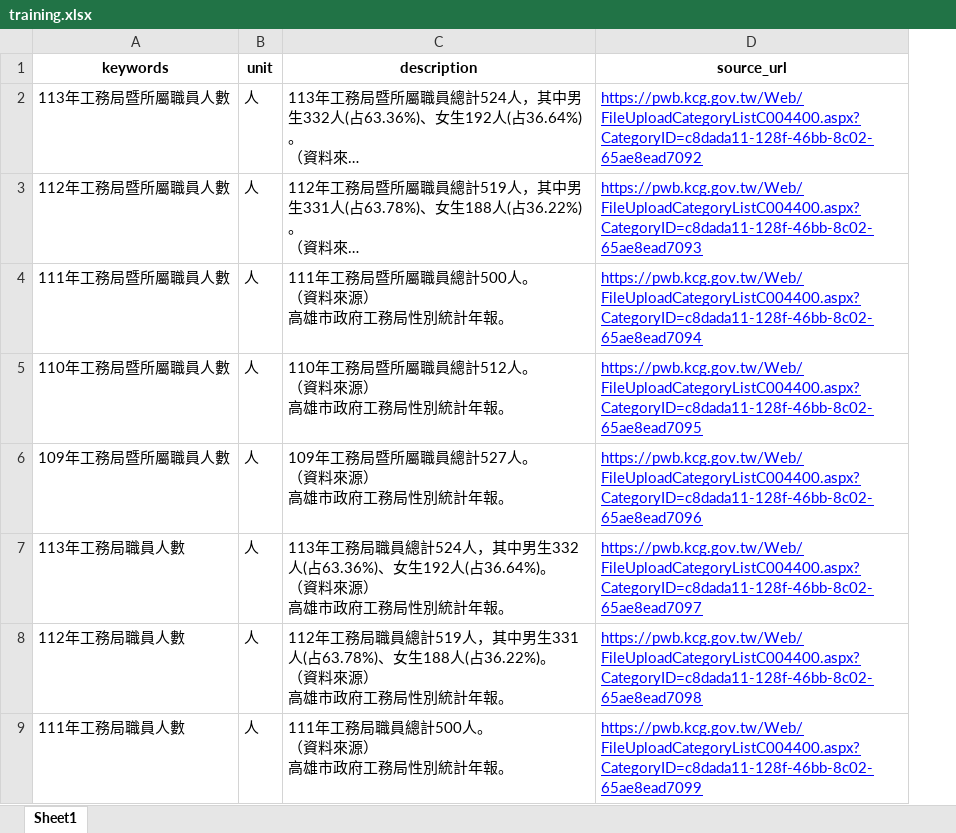
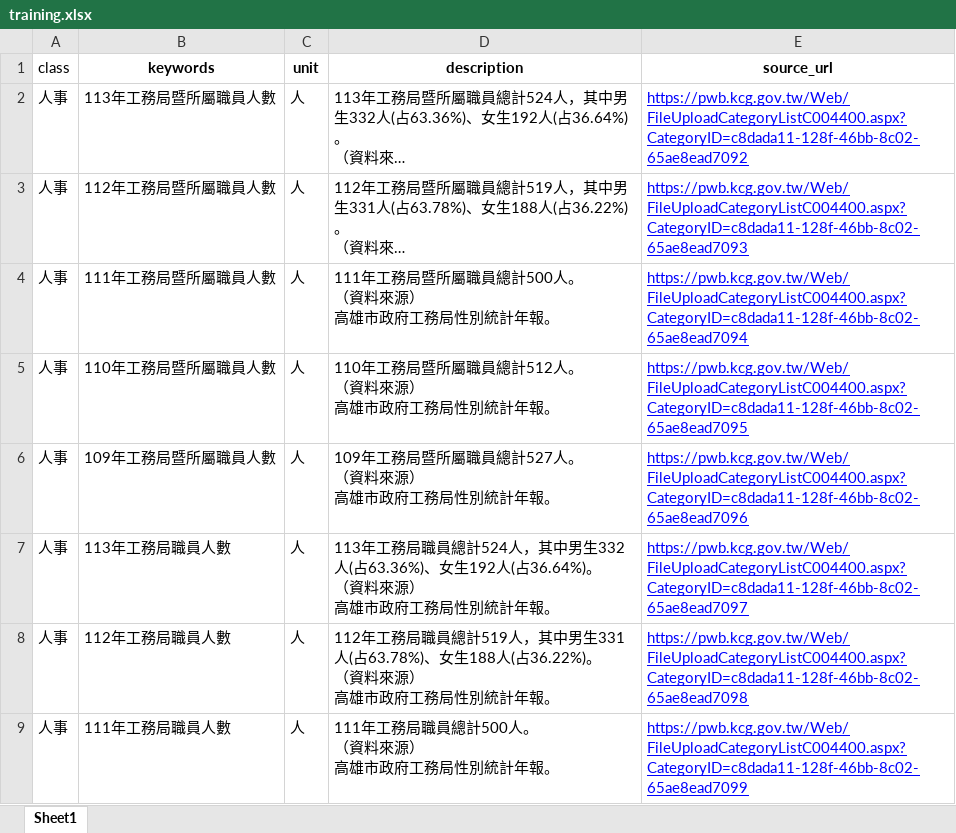
Before and after one commit to hismymy0214-cloud/line-bot-ai, an Excel workbook: training.xlsx, sheet Sheet1, drawn as a sheet; only a part is shown; long unchanged cells end in …; values as stored, in another font and other column widths than the file's, no borders; conditional formats not drawn; the diff names each change by its address in the sheet, - before the commit and + after, or states it on an @@ line.

```diff
--- a/training.xlsx (sheet Sheet1)
+++ b/training.xlsx (sheet Sheet1)
+column A (class), rows 2-9: all 人事
```
Also changed, not shown: 1 other file.
